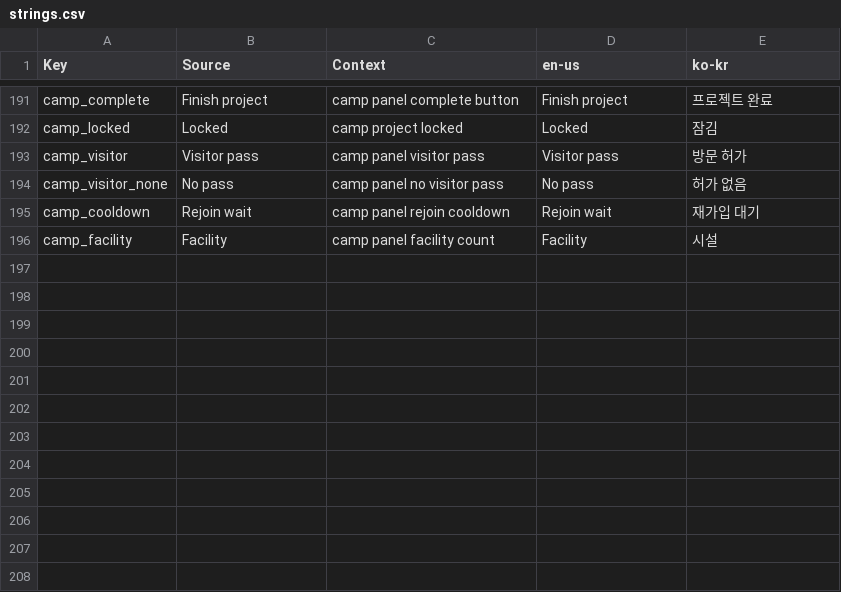
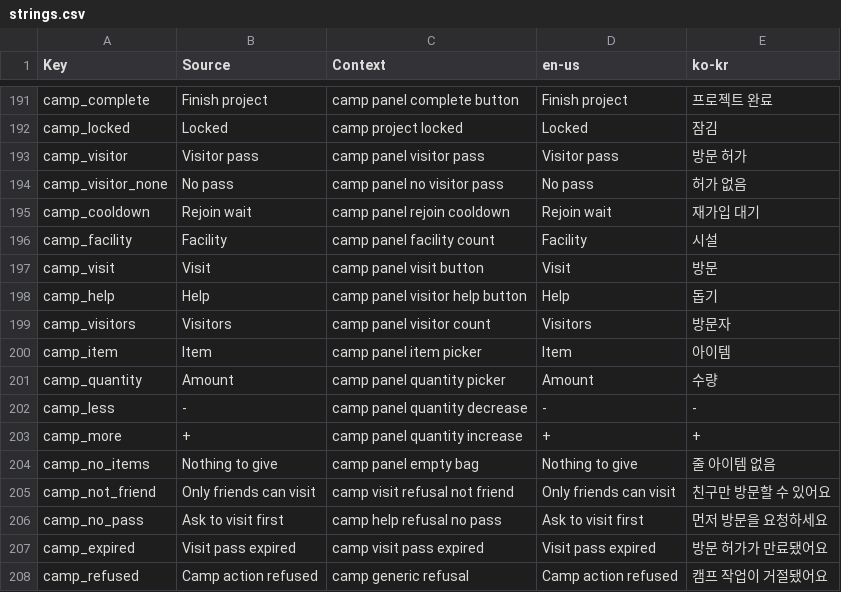
Before and after one commit to Indosaram/roblox_forge, a CSV file: games/robango-island/locale/strings.csv, drawn as a sheet; only a part is shown, gaps mark what is left out.

Commit message:
feat(camp): live friend visits, item+quantity picker, visit/help buttons

```diff
--- a/games/robango-island/locale/strings.csv
+++ b/games/robango-island/locale/strings.csv
@@ -196 +196,13 @@ camp_cooldown,Rejoin wait,camp panel rejoin cooldown,Rejoin wait,재가입 대
 camp_facility,Facility,camp panel facility count,Facility,시설
+camp_visit,Visit,camp panel visit button,Visit,방문
+camp_help,Help,camp panel visitor help button,Help,돕기
+camp_visitors,Visitors,camp panel visitor count,Visitors,방문자
+camp_item,Item,camp panel item picker,Item,아이템
+camp_quantity,Amount,camp panel quantity picker,Amount,수량
+camp_less,-,camp panel quantity decrease,-,-
+camp_more,+,camp panel quantity increase,+,+
+camp_no_items,Nothing to give,camp panel empty bag,Nothing to give,줄 아이템 없음
+camp_not_friend,Only friends can visit,camp visit refusal not friend,Only friends can visit,친구만 방문할 수 있어요
+camp_no_pass,Ask to visit first,camp help refusal no pass,Ask to visit first,먼저 방문을 요청하세요
+camp_expired,Visit pass expired,camp visit pass expired,Visit pass expired,방문 허가가 만료됐어요
+camp_refused,Camp action refused,camp generic refusal,Camp action refused,캠프 작업이 거절됐어요
```
Also changed, not shown: games/robango-island/locale/provenance.csv, 11 other files.
